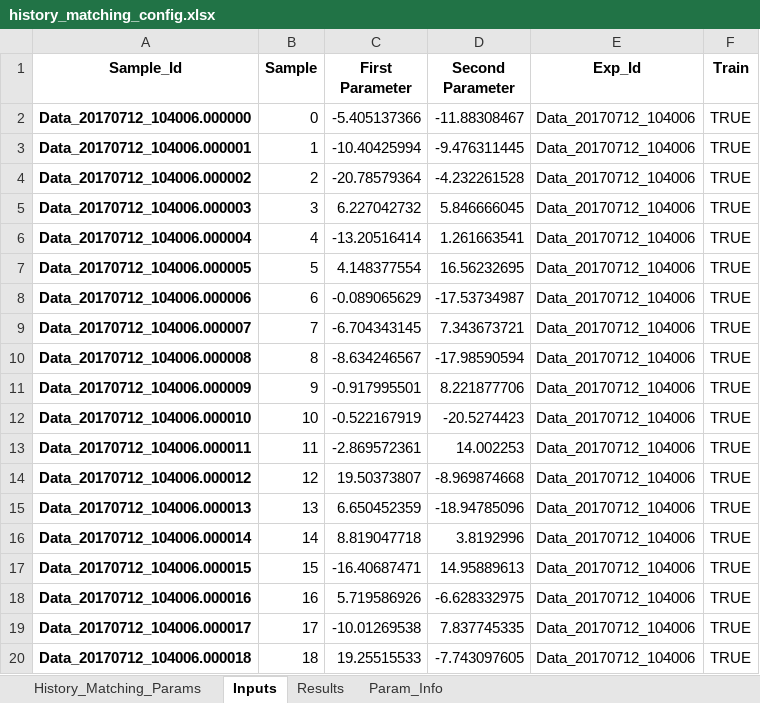
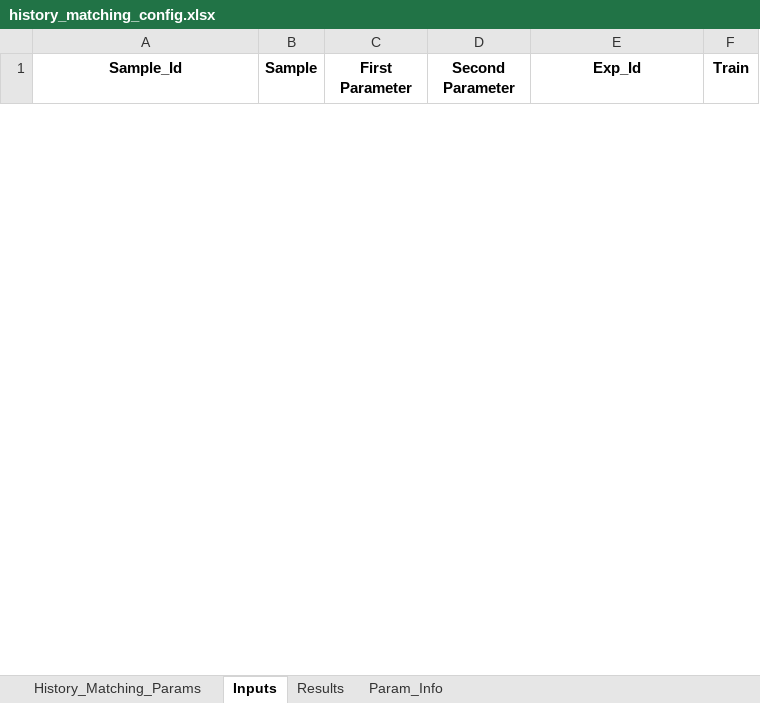
Before and after one commit to InstituteforDiseaseModeling/historymatching, an Excel workbook: history_matching/example/iter2/Cuts/RadiusShouldBe15/history_matching_config.xlsx, sheet Inputs, drawn as a sheet; only a part is shown; values as stored, in another font and other column widths than the file's, no borders; removed rows and columns are numbered as before the commit, all else as after; the diff covers the shown part only; the diff names each change by its address in the sheet, - before the commit and + after, or states it on an @@ line.

```diff
--- a/history_matching/example/iter2/Cuts/RadiusShouldBe15/history_matching_config.xlsx (sheet Inputs)
+++ b/history_matching/example/iter2/Cuts/RadiusShouldBe15/history_matching_config.xlsx (sheet Inputs)
-row 2: Data_20170712_104006.000000 | 0 | -5.405137366 | -11.88308467 | Data_20170712_104006 | TRUE
-row 3: Data_20170712_104006.000001 | 1 | -10.40425994 | -9.476311445 | Data_20170712_104006 | TRUE
-row 4: Data_20170712_104006.000002 | 2 | -20.78579364 | -4.232261528 | Data_20170712_104006 | TRUE
-row 5: Data_20170712_104006.000003 | 3 | 6.227042732 | 5.846666045 | Data_20170712_104006 | TRUE
-row 6: Data_20170712_104006.000004 | 4 | -13.20516414 | 1.261663541 | Data_20170712_104006 | TRUE
-row 7: Data_20170712_104006.000005 | 5 | 4.148377554 | 16.56232695 | Data_20170712_104006 | TRUE
-row 8: Data_20170712_104006.000006 | 6 | -0.089065629 | -17.53734987 | Data_20170712_104006 | TRUE
-row 9: Data_20170712_104006.000007 | 7 | -6.704343145 | 7.343673721 | Data_20170712_104006 | TRUE
-row 10: Data_20170712_104006.000008 | 8 | -8.634246567 | -17.98590594 | Data_20170712_104006 | TRUE
-row 11: Data_20170712_104006.000009 | 9 | -0.917995501 | 8.221877706 | Data_20170712_104006 | TRUE
-row 12: Data_20170712_104006.000010 | 10 | -0.522167919 | -20.5274423 | Data_20170712_104006 | TRUE
-row 13: Data_20170712_104006.000011 | 11 | -2.869572361 | 14.002253 | Data_20170712_104006 | TRUE
-row 14: Data_20170712_104006.000012 | 12 | 19.50373807 | -8.969874668 | Data_20170712_104006 | TRUE
-row 15: Data_20170712_104006.000013 | 13 | 6.650452359 | -18.94785096 | Data_20170712_104006 | TRUE
-row 16: Data_20170712_104006.000014 | 14 | 8.819047718 | 3.8192996 | Data_20170712_104006 | TRUE
-row 17: Data_20170712_104006.000015 | 15 | -16.40687471 | 14.95889613 | Data_20170712_104006 | TRUE
-row 18: Data_20170712_104006.000016 | 16 | 5.719586926 | -6.628332975 | Data_20170712_104006 | TRUE
-row 19: Data_20170712_104006.000017 | 17 | -10.01269538 | 7.837745335 | Data_20170712_104006 | TRUE
-row 20: Data_20170712_104006.000018 | 18 | 19.25515533 | -7.743097605 | Data_20170712_104006 | TRUE
```
Also changed, not shown: 55 added rows and 34 removed rows elsewhere in this sheet, sheet Results, history_matching/example/iter1/Cuts/RadiusShouldBe15/history_matching_config.xlsx, history_matching/example/iter1/Cuts/RadiusShouldBe15/test_data.xlsx, 56 other files.
